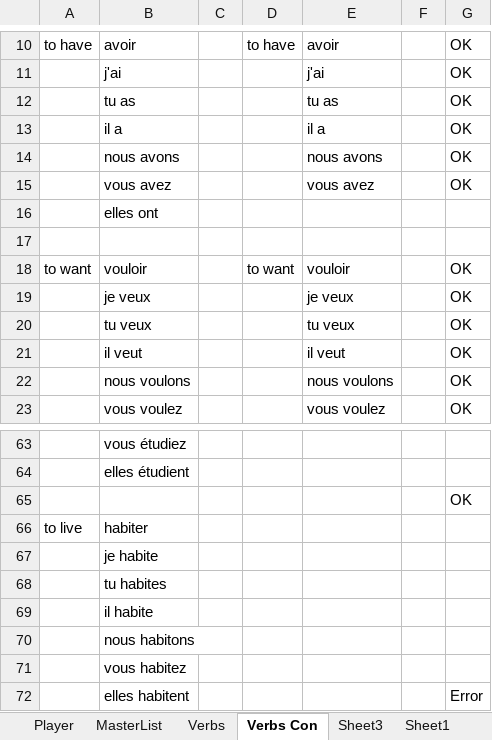
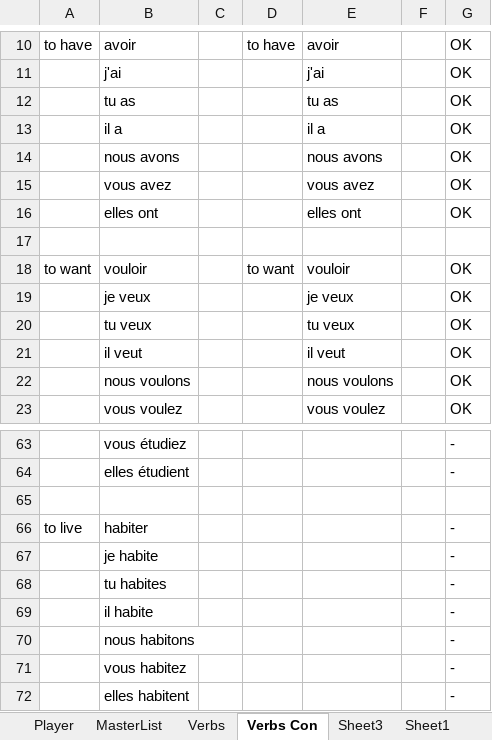
Before and after one commit to TimCook314/FrenchLangApp, an Excel workbook: FrenchPythonDev/TryFrench.xlsm, sheet Verbs Con, drawn as a sheet; only a part is shown, gaps mark what is left out; values as stored, in another font and other column widths than the file's, no borders; the diff covers the shown part only; the diff names each change by its address in the sheet, - before the commit and + after, or states it on an @@ line.

```diff
--- a/FrenchPythonDev/TryFrench.xlsm (sheet Verbs Con)
+++ b/FrenchPythonDev/TryFrench.xlsm (sheet Verbs Con)
-E16: (empty)
+E16: elles ont
-G16: (empty)
+G16: OK
-G63:G64: (empty)
+G63:G64: -
-G65: OK
+G65: (empty)
-G66:G71: (empty)
+G66:G71: -
-G72: Error
+G72: -
```
Also changed, not shown: 32 edited cells elsewhere in this sheet, sheet MasterList, formulas that keep their value, charts or pictures.
